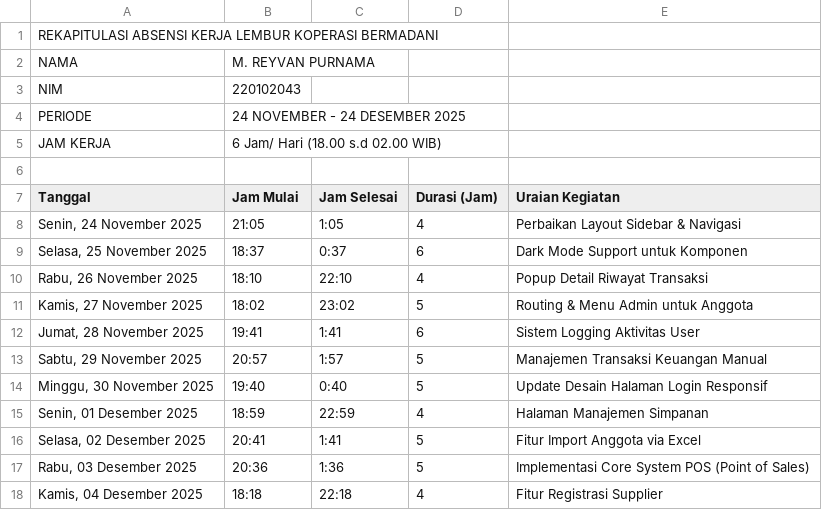
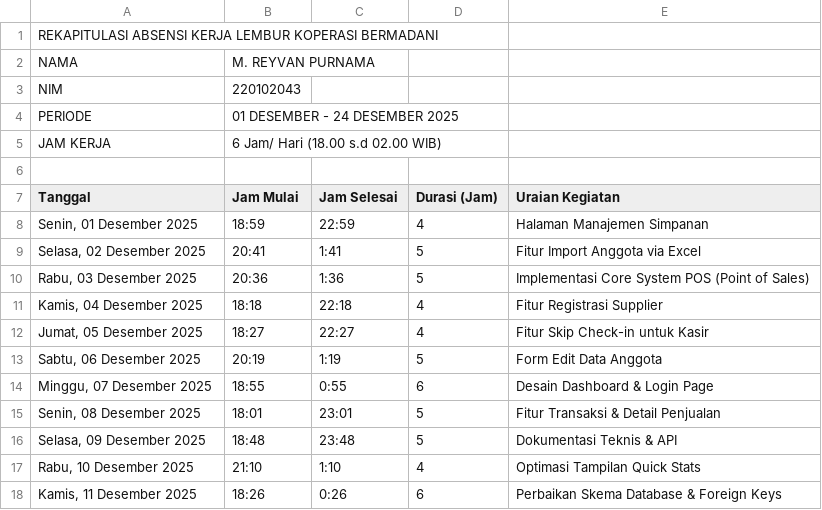
Before and after one commit to reyvanpurnama/bermadani, a CSV file: docs/logbook-lembur/fix-format/Logbook_Lembur - Reyvan DES.csv, drawn as a sheet; only a part is shown; the shorter side is filled out with more unchanged rows.

Commit message:
support idn

```diff
--- a/docs/logbook-lembur/fix-format/Logbook_Lembur - Reyvan DES.csv
+++ b/docs/logbook-lembur/fix-format/Logbook_Lembur - Reyvan DES.csv
@@ -3,3 +3,3 @@ NAMA,M. REYVAN PURNAMA,,,
 NIM,220102043,,,
-PERIODE,24 NOVEMBER - 24 DESEMBER 2025,,,
+PERIODE,01 DESEMBER - 24 DESEMBER 2025,,,
 JAM KERJA,6 Jam/ Hari (18.00 s.d 02.00 WIB),,,
@@ -7,9 +7,2 @@ JAM KERJA,6 Jam/ Hari (18.00 s.d 02.00 WIB),,,
 Tanggal,Jam Mulai,Jam Selesai,Durasi (Jam),Uraian Kegiatan
-"Senin, 24 November 2025",21:05,1:05,4,Perbaikan Layout Sidebar & Navigasi
-"Selasa, 25 November 2025",18:37,0:37,6,Dark Mode Support untuk Komponen
-"Rabu, 26 November 2025",18:10,22:10,4,Popup Detail Riwayat Transaksi
-"Kamis, 27 November 2025",18:02,23:02,5,Routing & Menu Admin untuk Anggota
-"Jumat, 28 November 2025",19:41,1:41,6,Sistem Logging Aktivitas User
-"Sabtu, 29 November 2025",20:57,1:57,5,Manajemen Transaksi Keuangan Manual
-"Minggu, 30 November 2025",19:40,0:40,5,Update Desain Halaman Login Responsif
 "Senin, 01 Desember 2025",18:59,22:59,4,Halaman Manajemen Simpanan
```
Also changed, not shown: docs/logbook-lembur/fix-format/Logbook_Lembur - AEGNER NOV.csv, docs/logbook-lembur/fix-format/Logbook_Lembur - Aegner DES.csv, 2 other files.
